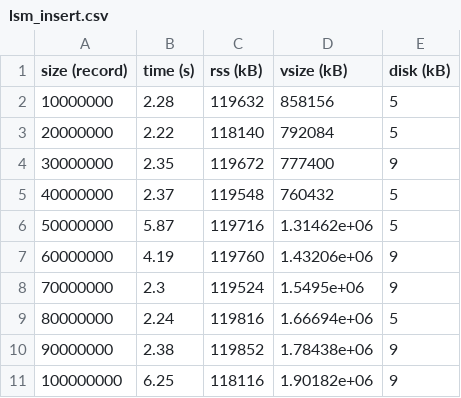
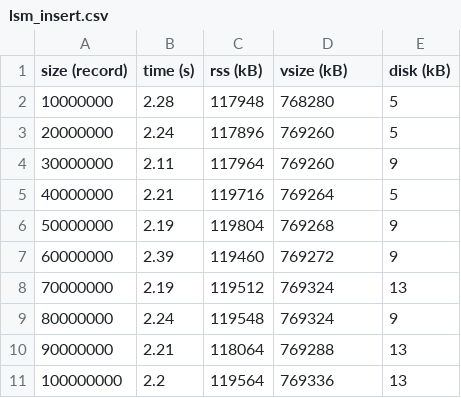
Before and after one commit to Nhat-Thanh/CS523, a CSV file: LSM_tree/sheet/lsm_insert.csv, drawn as a sheet; only a part is shown; the diff covers the shown part only.

Commit message:
commit sheet files

```diff
--- a/LSM_tree/sheet/lsm_insert.csv
+++ b/LSM_tree/sheet/lsm_insert.csv
@@ -1,11 +1,11 @@
 size (record), time (s), rss (kB), vsize (kB), disk (kB)
-10000000,2.28, 119632,858156,5
-20000000,2.22, 118140,792084,5
-30000000,2.35, 119672,777400,9
-40000000,2.37, 119548,760432,5
-50000000,5.87, 119716,1.31462e+06,5
-60000000,4.19, 119760,1.43206e+06,9
-70000000,2.3, 119524,1.5495e+06,9
-80000000,2.24, 119816,1.66694e+06,5
-90000000,2.38, 119852,1.78438e+06,9
-100000000,6.25, 118116,1.90182e+06,9
+10000000,2.28, 117948,768280,5
+20000000,2.24, 117896,769260,5
+30000000,2.11, 117964,769260,9
+40000000,2.21, 119716,769264,5
+50000000,2.19, 119804,769268,9
+60000000,2.39, 119460,769272,9
+70000000,2.19, 119512,769324,13
+80000000,2.24, 119548,769324,9
+90000000,2.21, 118064,769288,13
+100000000,2.2, 119564,769336,13
```
Also changed, not shown: 149 edited cells elsewhere in this file, LSM_tree/sheet/btree_delete.csv, LSM_tree/sheet/btree_insert.csv, 7 other files.
